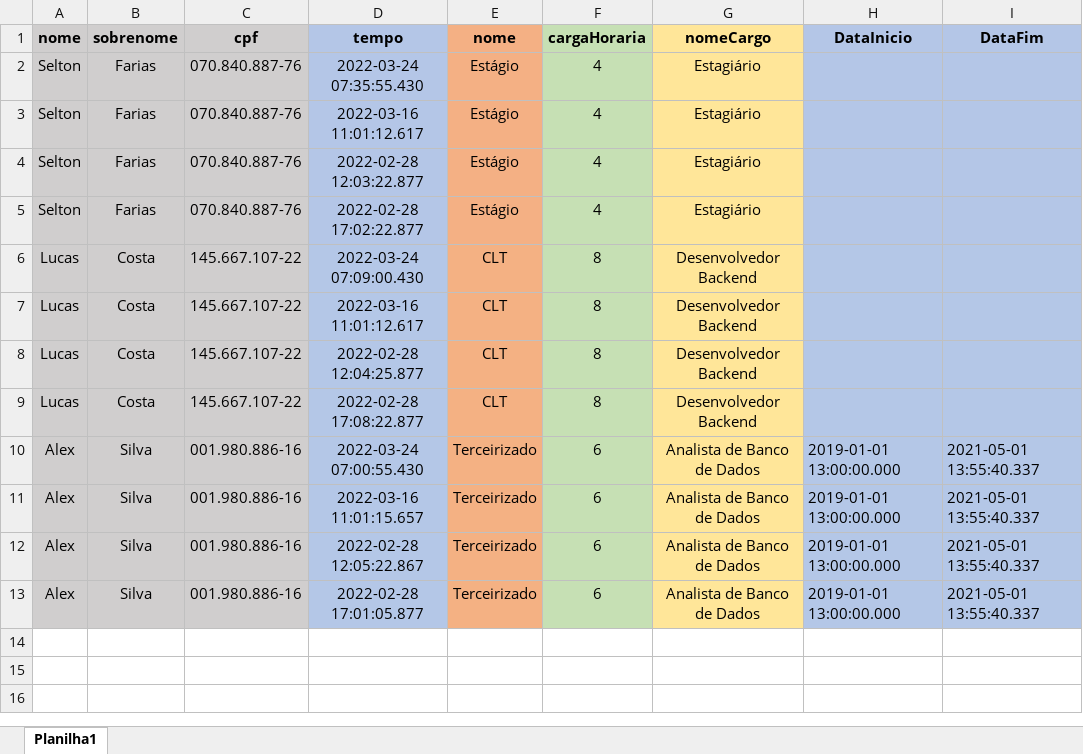
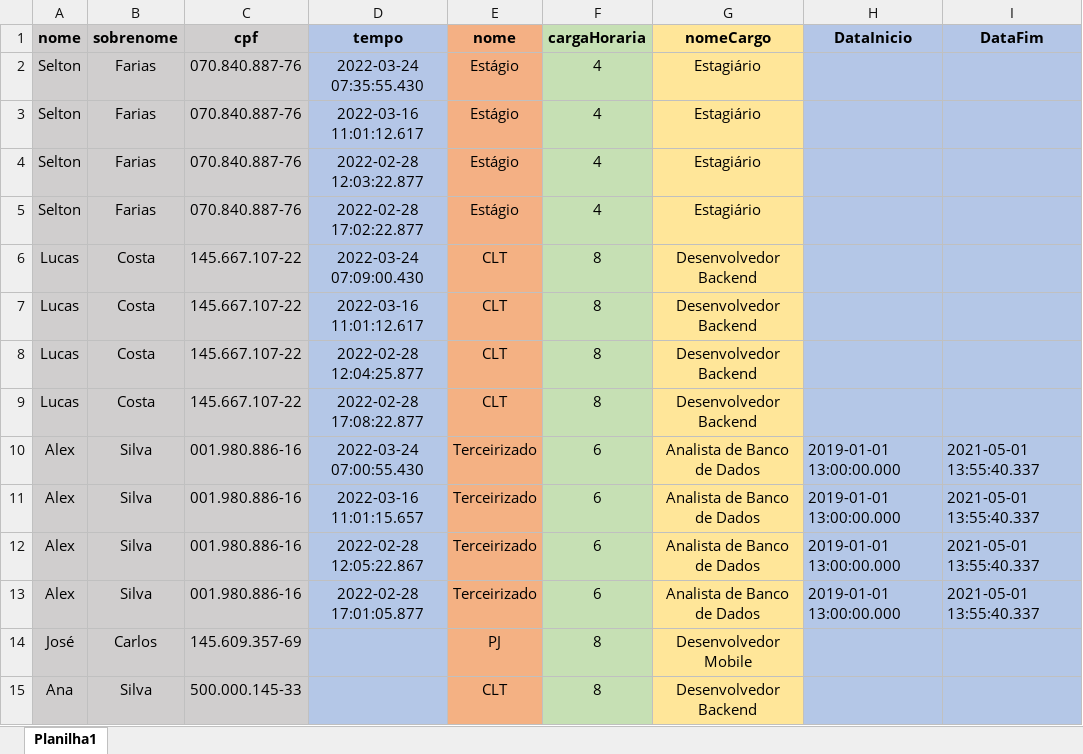
Before and after one commit to selton4774/App, an Excel workbook: infosis.xlsx, sheet Planilha1, drawn as a sheet; values as stored, in another font and other column widths than the file's, no borders; the diff names each change by its address in the sheet, - before the commit and + after, or states it on an @@ line.

```diff
--- a/infosis.xlsx (sheet Planilha1)
+++ b/infosis.xlsx (sheet Planilha1)
+row 14: José | Carlos | 145.609.357-69 |  | PJ | 8 | Desenvolvedor Mobile
+row 15: Ana | Silva | 500.000.145-33 |  | CLT | 8 | Desenvolvedor Backend
```
Also changed, not shown: 17 other files.
